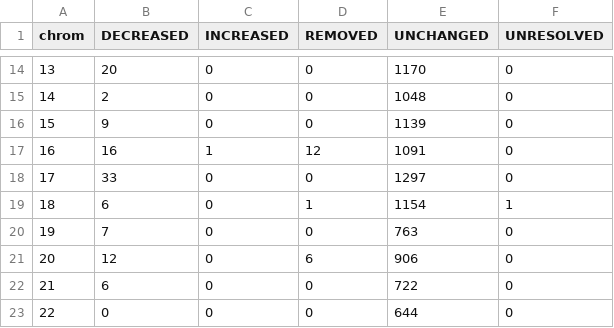
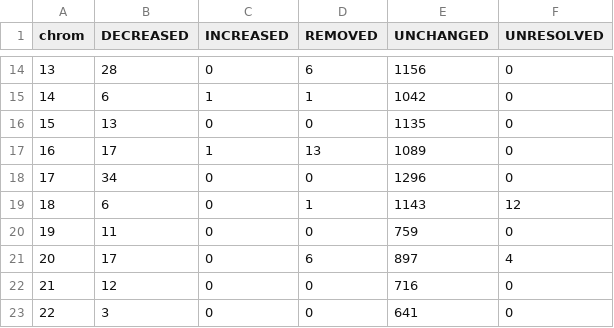
Before and after one commit to tritinvo18/ifn646_project, a TSV file: Task3/results/tables/task3_genome_wide_offtarget_effects_by_chromosome.tsv, drawn as a sheet; only a part is shown, gaps mark what is left out; the diff covers the shown part only.

```diff
--- a/Task3/results/tables/task3_genome_wide_offtarget_effects_by_chromosome.tsv
+++ b/Task3/results/tables/task3_genome_wide_offtarget_effects_by_chromosome.tsv
@@ -14,10 +14,10 @@ chrom	DECREASED	INCREASED	REMOVED	UNCHANGED	UNRESOLVED
-13	20	0	0	1170	0
-14	2	0	0	1048	0
-15	9	0	0	1139	0
-16	16	1	12	1091	0
-17	33	0	0	1297	0
-18	6	0	1	1154	1
-19	7	0	0	763	0
-20	12	0	6	906	0
-21	6	0	0	722	0
-22	0	0	0	644	0
+13	28	0	6	1156	0
+14	6	1	1	1042	0
+15	13	0	0	1135	0
+16	17	1	13	1089	0
+17	34	0	0	1296	0
+18	6	0	1	1143	12
+19	11	0	0	759	0
+20	17	0	6	897	4
+21	12	0	0	716	0
+22	3	0	0	641	0
```
Also changed, not shown: 30 edited cells elsewhere in this file, Task3/results/tables/n2504/task3_n2504_genome_wide_offtarget_effects_by_chromosome.tsv, Task3/results/tables/n2504/task3_n2504_genome_wide_risk_increasing_by_guide_chromosome.tsv, 44 other files.
